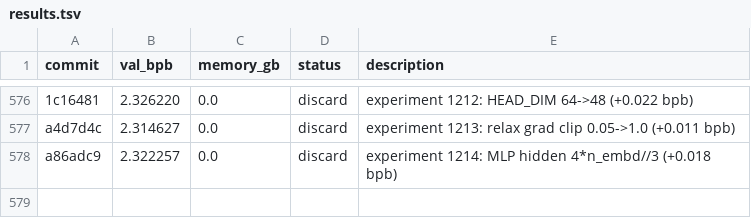
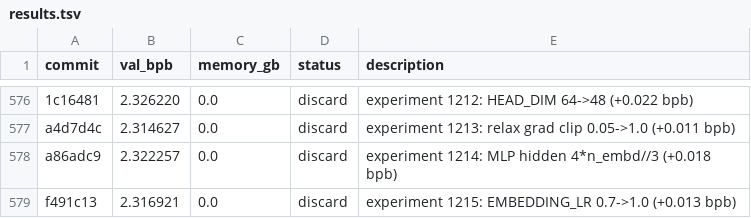
Before and after one commit to MalikJPalamar/autoresearch, a TSV file: results.tsv, drawn as a sheet; only a part is shown, gaps mark what is left out.

```diff
--- a/results.tsv
+++ b/results.tsv
@@ -578 +578,2 @@ a4d7d4c	2.314627	0.0	discard	experiment 1213: relax grad clip 0.05->1.0 (+0.011
 a86adc9	2.322257	0.0	discard	experiment 1214: MLP hidden 4*n_embd//3 (+0.018 bpb)
+f491c13	2.316921	0.0	discard	experiment 1215: EMBEDDING_LR 0.7->1.0 (+0.013 bpb)
```
